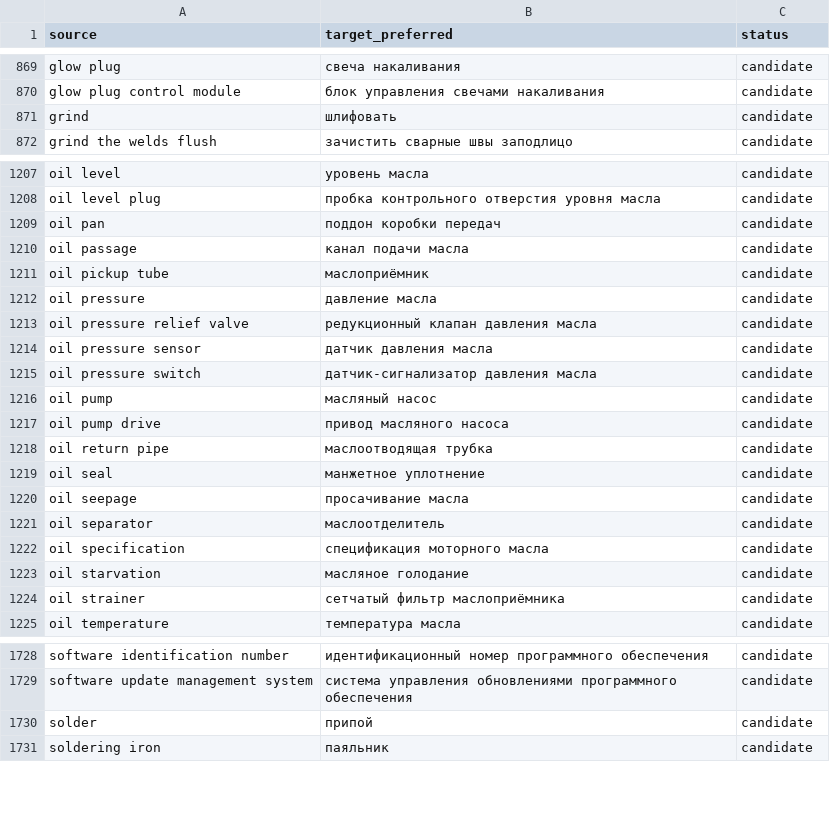
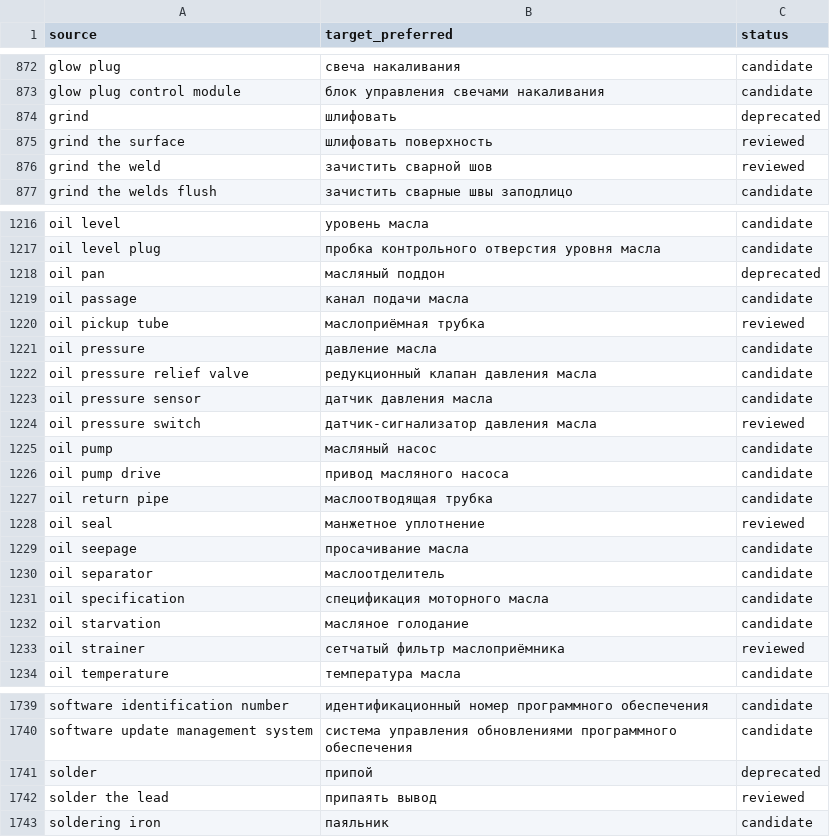
Before and after one commit to popov-da/AutoGlossary, a CSV file: exports/consumer-glossary.csv, drawn as a sheet; only a part is shown, gaps mark what is left out; the diff covers the shown part only.

```diff
--- a/exports/consumer-glossary.csv
+++ b/exports/consumer-glossary.csv
@@ -870,3 +873,5 @@ glow plug,свеча накаливания,candidate
 glow plug control module,блок управления свечами накаливания,candidate
-grind,шлифовать,candidate
+grind,шлифовать,deprecated
+grind the surface,шлифовать поверхность,reviewed
+grind the weld,зачистить сварной шов,reviewed
 grind the welds flush,зачистить сварные швы заподлицо,candidate
@@ -1208,5 +1217,5 @@ oil level,уровень масла,candidate
 oil level plug,пробка контрольного отверстия уровня масла,candidate
-oil pan,поддон коробки передач,candidate
+oil pan,масляный поддон,deprecated
 oil passage,канал подачи масла,candidate
-oil pickup tube,маслоприёмник,candidate
+oil pickup tube,маслоприёмная трубка,reviewed
 oil pressure,давление масла,candidate
@@ -1214,3 +1223,3 @@ oil pressure relief valve,редукционный клапан давления
 oil pressure sensor,датчик давления масла,candidate
-oil pressure switch,датчик-сигнализатор давления масла,candidate
+oil pressure switch,датчик-сигнализатор давления масла,reviewed
 oil pump,масляный насос,candidate
@@ -1218,3 +1227,3 @@ oil pump drive,привод масляного насоса,candidate
 oil return pipe,маслоотводящая трубка,candidate
-oil seal,манжетное уплотнение,candidate
+oil seal,манжетное уплотнение,reviewed
 oil seepage,просачивание масла,candidate
@@ -1223,3 +1232,3 @@ oil specification,спецификация моторного масла,candida
 oil starvation,масляное голодание,candidate
-oil strainer,сетчатый фильтр маслоприёмника,candidate
+oil strainer,сетчатый фильтр маслоприёмника,reviewed
 oil temperature,температура масла,candidate
@@ -1729,3 +1740,4 @@ software identification number,идентификационный номер п
 software update management system,система управления обновлениями программного обеспечения,candidate
-solder,припой,candidate
+solder,припой,deprecated
+solder the lead,припаять вывод,reviewed
 soldering iron,паяльник,candidate
```
Also changed, not shown: 11 added rows and 65 edited cells elsewhere in this file, data/termbase.csv, exports/consumer-body-repair.csv, 3 other files.
